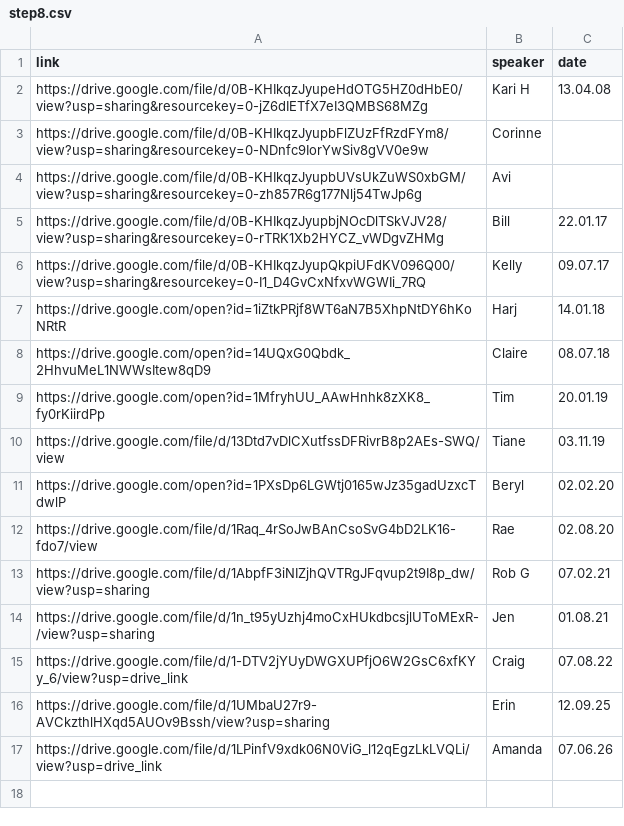
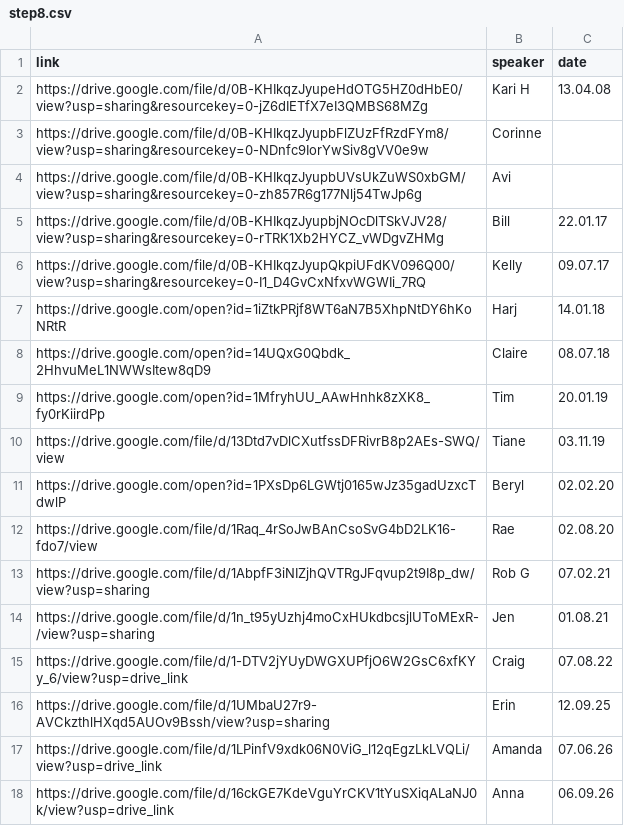
Before and after one commit to naeuston/naeuston.github.io, a CSV file: _data/shares/step8.csv, drawn as a sheet.

Commit message:
Update step8.csv

```diff
--- a/_data/shares/step8.csv
+++ b/_data/shares/step8.csv
@@ -17 +17,2 @@ https://drive.google.com/file/d/1UMbaU27r9-AVCkzthlHXqd5AUOv9Bssh/view?usp=shari
 https://drive.google.com/file/d/1LPinfV9xdk06N0ViG_l12qEgzLkLVQLi/view?usp=drive_link,Amanda,07.06.26
+https://drive.google.com/file/d/16ckGE7KdeVguYrCKV1tYuSXiqALaNJ0k/view?usp=drive_link,Anna,06.09.26
```
